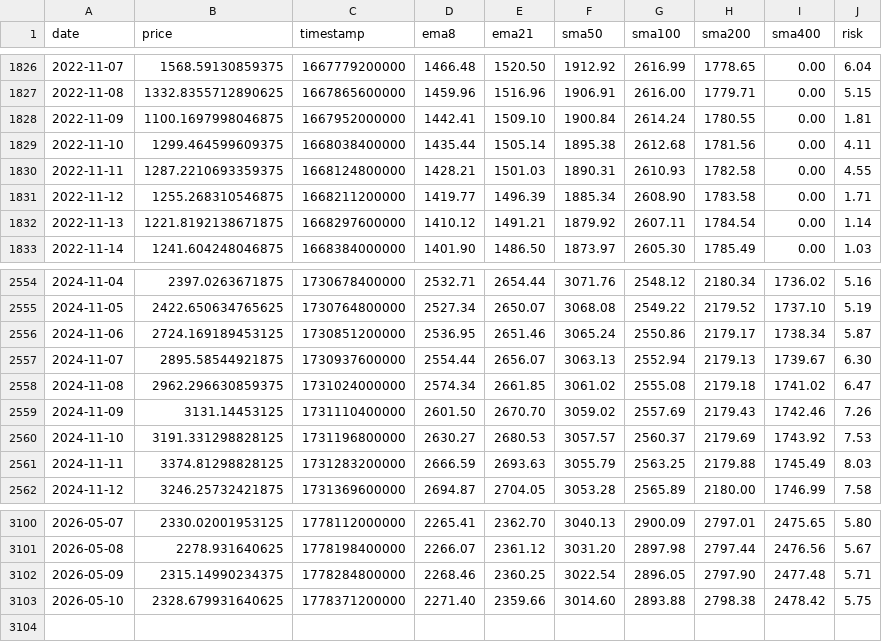
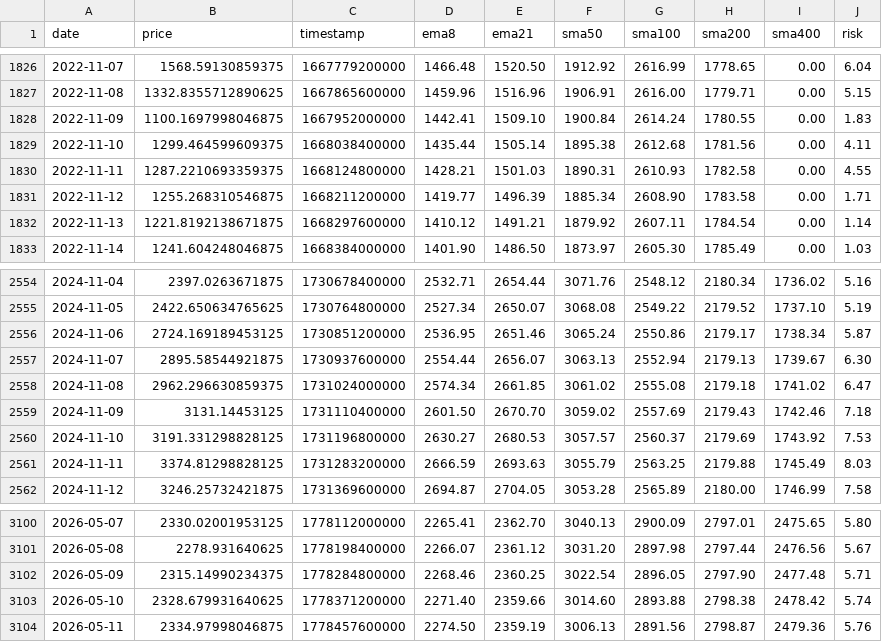
Before and after one commit to APFinance247/APFinancePage, a CSV file: public/stock-data/ETH.csv, drawn as a sheet; only a part is shown, gaps mark what is left out.

```diff
--- a/public/stock-data/ETH.csv
+++ b/public/stock-data/ETH.csv
@@ -1827,3 +1827,3 @@ date,price,timestamp,ema8,ema21,sma50,sma100,sma200,sma400,risk
 2022-11-08,1332.8355712890625,1667865600000,1459.96,1516.96,1906.91,2616.00,1779.71,0.00,5.15
-2022-11-09,1100.1697998046875,1667952000000,1442.41,1509.10,1900.84,2614.24,1780.55,0.00,1.81
+2022-11-09,1100.1697998046875,1667952000000,1442.41,1509.10,1900.84,2614.24,1780.55,0.00,1.83
 2022-11-10,1299.464599609375,1668038400000,1435.44,1505.14,1895.38,2612.68,1781.56,0.00,4.11
@@ -2558,3 +2558,3 @@ date,price,timestamp,ema8,ema21,sma50,sma100,sma200,sma400,risk
 2024-11-08,2962.296630859375,1731024000000,2574.34,2661.85,3061.02,2555.08,2179.18,1741.02,6.47
-2024-11-09,3131.14453125,1731110400000,2601.50,2670.70,3059.02,2557.69,2179.43,1742.46,7.26
+2024-11-09,3131.14453125,1731110400000,2601.50,2670.70,3059.02,2557.69,2179.43,1742.46,7.18
 2024-11-10,3191.331298828125,1731196800000,2630.27,2680.53,3057.57,2560.37,2179.69,1743.92,7.53
@@ -3102,2 +3102,3 @@ date,price,timestamp,ema8,ema21,sma50,sma100,sma200,sma400,risk
 2026-05-09,2315.14990234375,1778284800000,2268.46,2360.25,3022.54,2896.05,2797.90,2477.48,5.71
-2026-05-10,2328.679931640625,1778371200000,2271.40,2359.66,3014.60,2893.88,2798.38,2478.42,5.75
+2026-05-10,2328.679931640625,1778371200000,2271.40,2359.66,3014.60,2893.88,2798.38,2478.42,5.74
+2026-05-11,2334.97998046875,1778457600000,2274.50,2359.19,3006.13,2891.56,2798.87,2479.36,5.76
```
Also changed, not shown: public/stock-data/BTC.csv.
